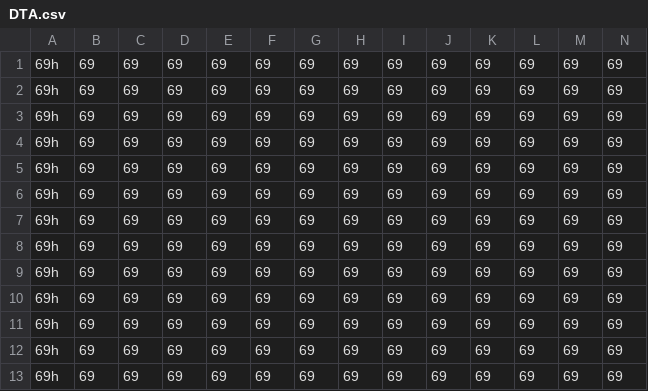
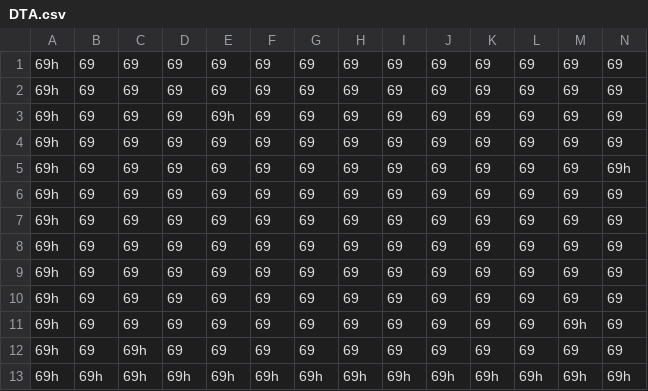
Before and after one commit to ilunnie/Marcos-X-Machine, a CSV file: src/Area/DTA.csv, drawn as a sheet; only a part is shown; removed rows and columns are numbered as before the commit, all else as after; rows hold the shown columns only; the diff covers the shown part only; the diff names each change by its address in the sheet, - before the commit and + after, or states it on an @@ line.

```diff
--- a/src/Area/DTA.csv
+++ b/src/Area/DTA.csv
+row 3: 69h | 69 | 69 | 69 | 69h | 69 | 69 | 69 | 69 | 69 | 69 | 69 | 69 | 69
@@ row 11 moved to row 4: 69h @@
+row 5: 69h | 69 | 69 | 69 | 69 | 69 | 69 | 69 | 69 | 69 | 69 | 69 | 69 | 69h
-M11: 69
+M11: 69h
-C12:C13: 69
+C12:C13: 69h
-B13: 69
+B13: 69h
-D13: 69
+D13: 69h
-E13: 69
+E13: 69h
-F13: 69
+F13: 69h
-G13: 69
+G13: 69h
-H13: 69
+H13: 69h
-I13: 69
+I13: 69h
-J13: 69
+J13: 69h
-K13: 69
+K13: 69h
-L13: 69
+L13: 69h
-M13: 69
+M13: 69h
-N13: 69
+N13: 69h
-row 12: 69h | 69 | 69 | 69 | 69 | 69 | 69 | 69 | 69 | 69 | 69 | 69 | 69 | 69
-row 13: 69h | 69 | 69 | 69 | 69 | 69 | 69 | 69 | 69 | 69 | 69 | 69 | 69 | 69
```
Also changed, not shown: 2 edited cells elsewhere in this file, 3 other files.
